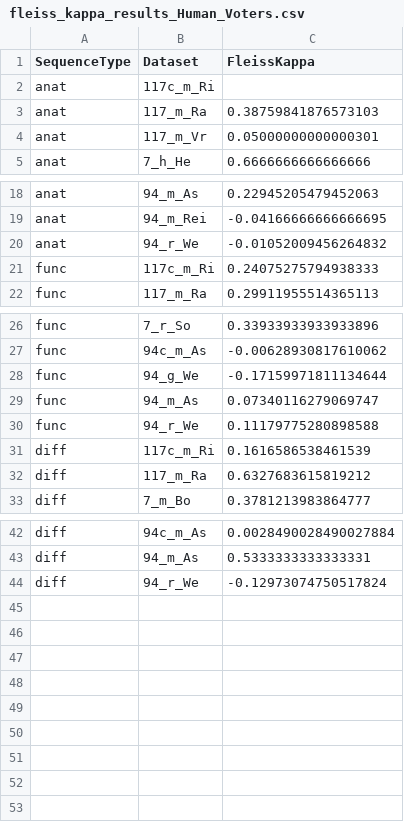
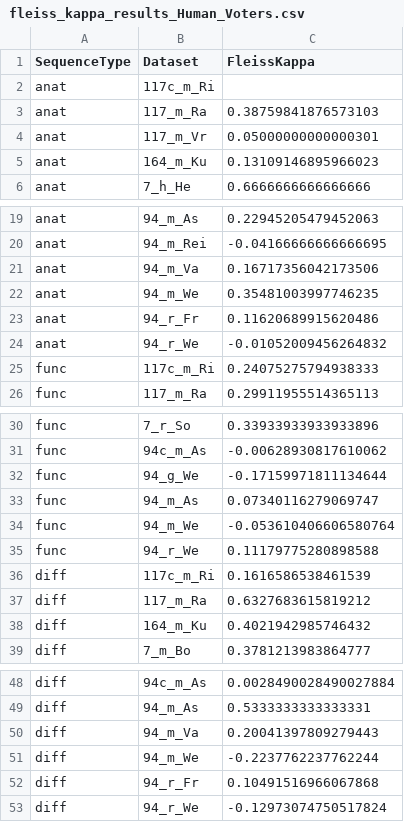
Before and after one commit to Aswendt-Lab/AIDAqc_Figures, a CSV file: input/fleiss_kappa_results_Human_Voters.csv, drawn as a sheet; only a part is shown, gaps mark what is left out; the diff names each change by its address in the sheet, - before the commit and + after, or states it on an @@ line.

```diff
--- a/input/fleiss_kappa_results_Human_Voters.csv
+++ b/input/fleiss_kappa_results_Human_Voters.csv
+row 5: anat | 164_m_Ku | 0.13109146895966023
+row 21: anat | 94_m_Va | 0.16717356042173506
+row 22: anat | 94_m_We | 0.35481003997746235
+row 23: anat | 94_r_Fr | 0.11620689915620486
+row 34: func | 94_m_We | -0.053610406606580764
+row 38: diff | 164_m_Ku | 0.4021942985746432
+row 50: diff | 94_m_Va | 0.20041397809279443
+row 51: diff | 94_m_We | -0.2237762237762244
+row 52: diff | 94_r_Fr | 0.10491516966067868
```
Also changed, not shown: input/fleiss_kappa_results_ML_Voters.csv, 32 other files.
